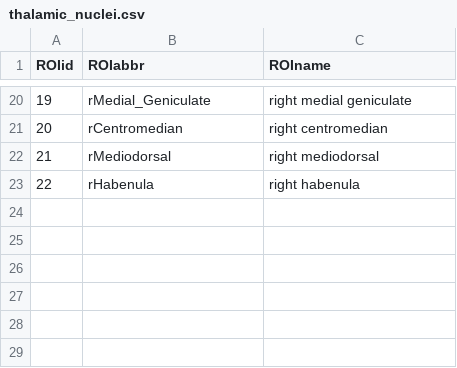
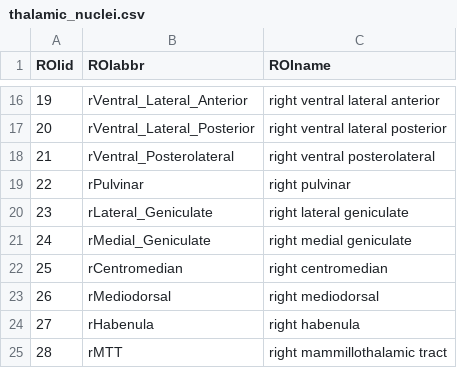
Before and after one commit to lijiaxiang63/neoview, a CSV file: resources/thalamic_nuclei.csv, drawn as a sheet; only a part is shown, gaps mark what is left out; the diff covers the shown part only.

```diff
--- a/resources/thalamic_nuclei.csv
+++ b/resources/thalamic_nuclei.csv
@@ -20,4 +16,10 @@ ROIid;ROIabbr;ROIname
-19;rMedial_Geniculate;right medial geniculate
-20;rCentromedian;right centromedian
-21;rMediodorsal;right mediodorsal
-22;rHabenula;right habenula
+19;rVentral_Lateral_Anterior;right ventral lateral anterior
+20;rVentral_Lateral_Posterior;right ventral lateral posterior
+21;rVentral_Posterolateral;right ventral posterolateral
+22;rPulvinar;right pulvinar
+23;rLateral_Geniculate;right lateral geniculate
+24;rMedial_Geniculate;right medial geniculate
+25;rCentromedian;right centromedian
+26;rMediodorsal;right mediodorsal
+27;rHabenula;right habenula
+28;rMTT;right mammillothalamic tract
```
Also changed, not shown: 4 removed rows and 28 edited cells elsewhere in this file, resources/suit.csv, 28 other files.
